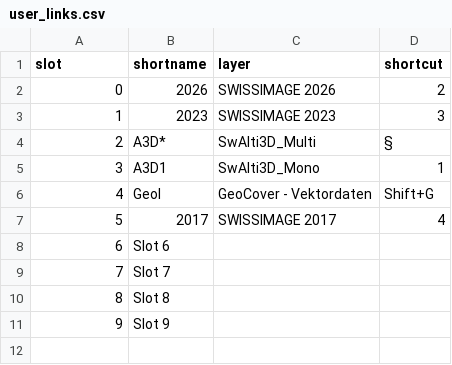
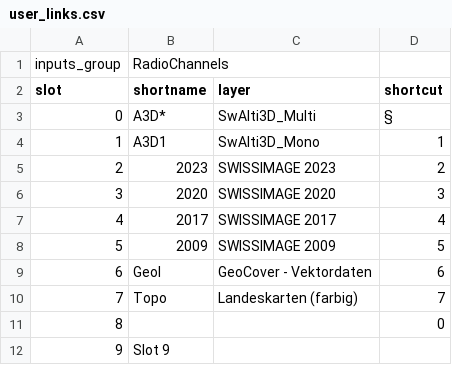
Before and after one commit to duvanelt/QgisRadioLayersPlugin, a CSV file: user_links.csv, drawn as a sheet; removed rows and columns are numbered as before the commit, all else as after; the diff names each change by its address in the sheet, - before the commit and + after, or states it on an @@ line.

```diff
--- a/user_links.csv
+++ b/user_links.csv
+row 1: inputs_group | RadioChannels
-row 2: 0 | 2026 | SWISSIMAGE 2026 | 2
-row 3: 1 | 2023 | SWISSIMAGE 2023 | 3
@@ column A (slot) renumbered between rows 3 and 7 @@
-row 6: 4 | Geol | GeoCover - Vektordaten | Shift+G
+row 5: 2 | 2023 | SWISSIMAGE 2023 | 2
+row 6: 3 | 2020 | SWISSIMAGE 2020 | 3
-row 8: 6 | Slot 6
-row 9: 7 | Slot 7
-row 10: 8 | Slot 8
+row 8: 5 | 2009 | SWISSIMAGE 2009 | 5
+row 9: 6 | Geol | GeoCover - Vektordaten | 6
+row 10: 7 | Topo | Landeskarten (farbig) | 7
+row 11: 8 |  |  | 0
```
Also changed, not shown: 6 other files.
